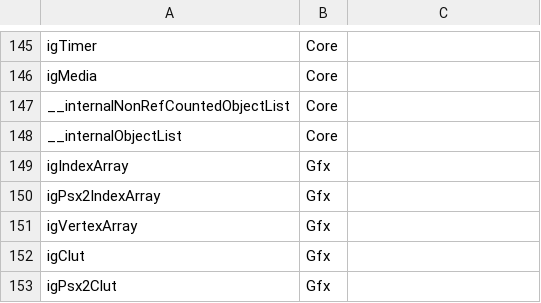
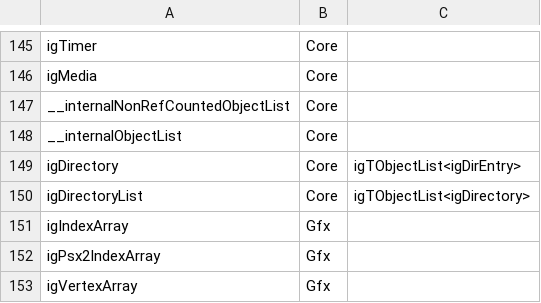
Before and after one commit to crashbashash/DW4_Decomp, a TSV file: config/converted-classes.tsv, drawn as a sheet; only a part is shown, gaps mark what is left out; the shorter side is filled out with more unchanged rows; the diff names each change by its address in the sheet, - before the commit and + after, or states it on an @@ line.

```diff
--- a/config/converted-classes.tsv
+++ b/config/converted-classes.tsv
+row 149: igDirectory | Core | igTObjectList<igDirEntry>
+row 150: igDirectoryList | Core | igTObjectList<igDirectory>
```
Also changed, not shown: config/class-members.tsv, config/typed-fields.tsv, 46 other files.
